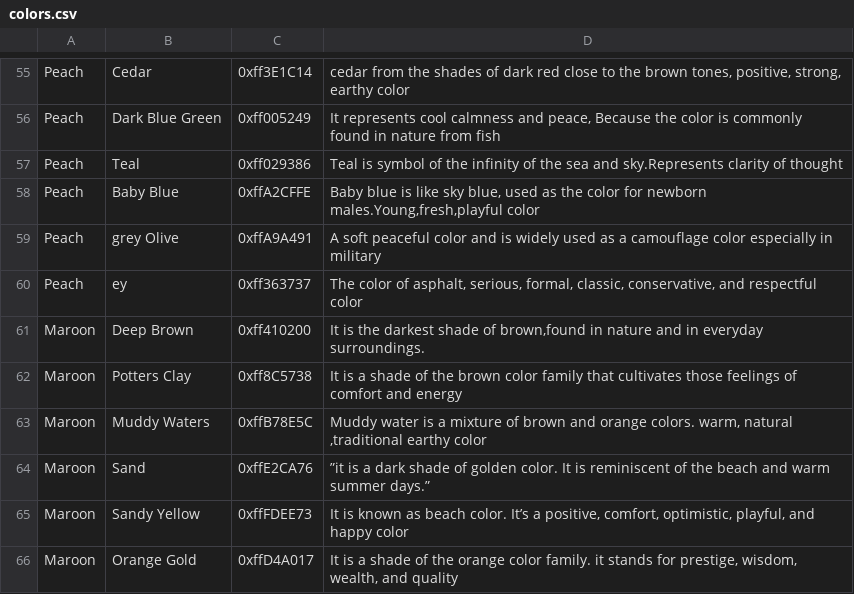
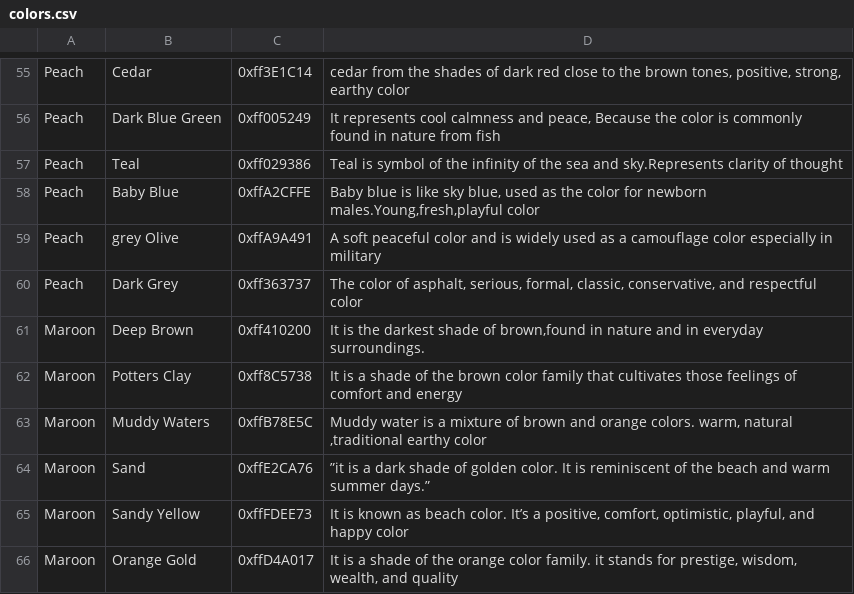
Before and after one commit to Nahla294/final-GP, a CSV file: assets/colors.csv, drawn as a sheet; only a part is shown, gaps mark what is left out.

```diff
--- a/assets/colors.csv
+++ b/assets/colors.csv
@@ -59,3 +59,3 @@ Peach,Baby Blue,0xffA2CFFE," Baby blue is like sky blue, used as the color for n
 Peach,grey Olive,0xffA9A491,"A soft peaceful color and is widely used as a camouflage color especially in military"
-Peach,ey,0xff363737," The color of asphalt, serious, formal, classic, conservative, and respectful color "
+Peach,Dark Grey,0xff363737," The color of asphalt, serious, formal, classic, conservative, and respectful color "
 Maroon,Deep Brown,0xff410200,"It is the darkest shade of brown,found in nature and in everyday surroundings."
```
Also changed, not shown: assets/detect.csv, 4 other files.
